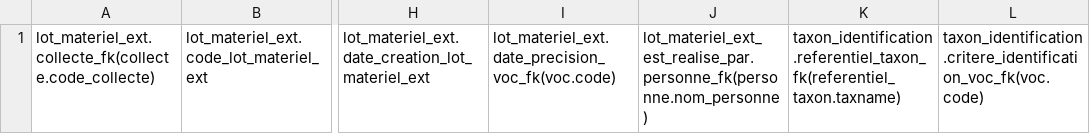
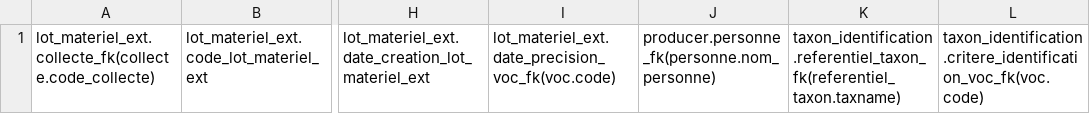
Before and after one commit to GOTIT-DEV/GOTIT, a CSV file: assets/imports/external_biological_material.csv, drawn as a sheet; only a part is shown, gaps mark what is left out; the diff names each change by its address in the sheet, - before the commit and + after, or states it on an @@ line.

Commit message:
Rename LotMaterialExtEstRealisePar entity to ExternalLotProducer

```diff
--- a/assets/imports/external_biological_material.csv
+++ b/assets/imports/external_biological_material.csv
-J1: lot_materiel_ext_est_realise_par.personne_fk(personne.nom_personne)
+J1: producer.personne_fk(personne.nom_personne)
```
Also changed, not shown: 8 other files.
